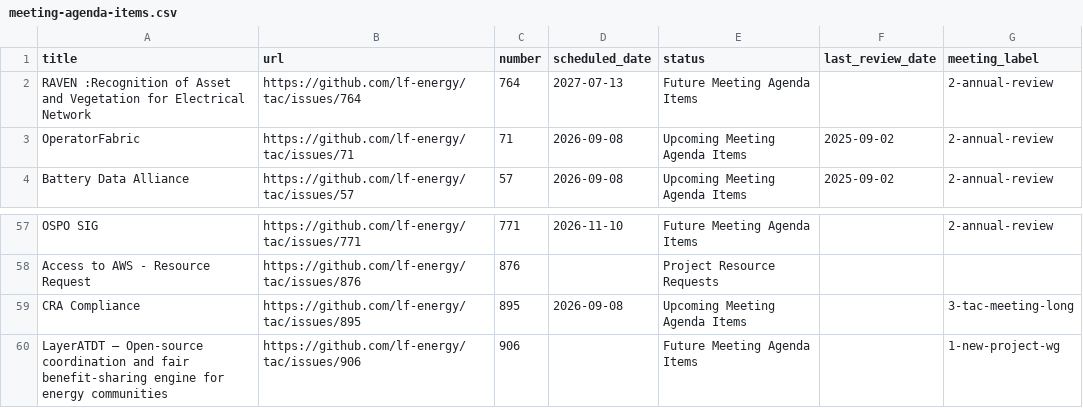
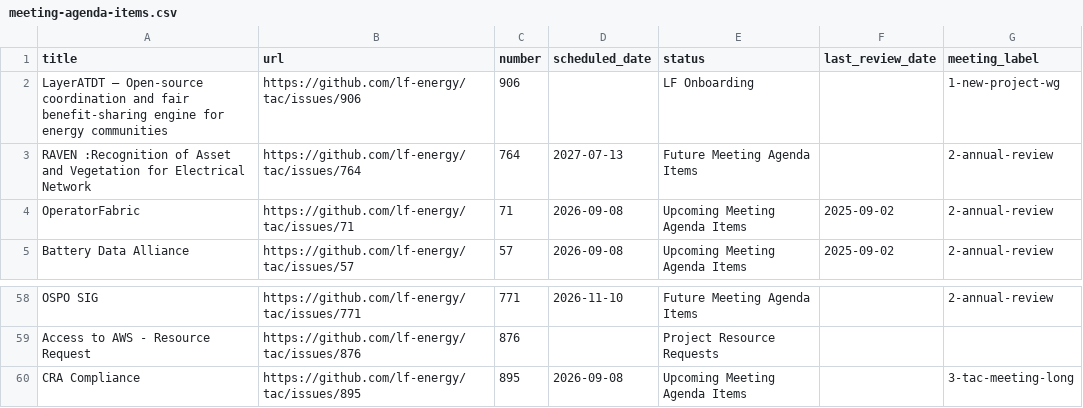
Before and after one commit to lf-energy/tac, a CSV file: _data/meeting-agenda-items.csv, drawn as a sheet; only a part is shown, gaps mark what is left out; removed rows and columns are numbered as before the commit, all else as after; the diff names each change by its address in the sheet, - before the commit and + after, or states it on an @@ line.

Commit message:
Update Data Sources from LFX 2026-08-25 (#909)
Automated changes by
[create-pull-request](https://github.com/peter-evans/create-pull-request)
GitHub action

Signed-off-by: github-actions[bot] <41898282+github-actions[bot]@users.noreply.github.com>

```diff
--- a/_data/meeting-agenda-items.csv
+++ b/_data/meeting-agenda-items.csv
+row 2: LayerATDT — Open-source coordination and fair benefit-sharing engine for energy communities | https://github.com/lf-energy/tac/issues/906 | 906 |  | LF Onboarding |  | 1-new-project-wg
-row 60: LayerATDT — Open-source coordination and fair benefit-sharing engine for energy communities | https://github.com/lf-energy/tac/issues/906 | 906 |  | Future Meeting Agenda Items |  | 1-new-project-wg
```
